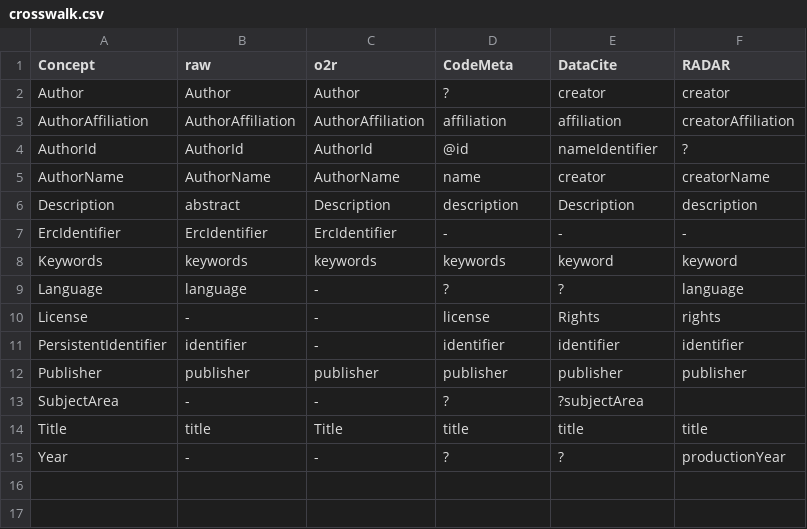
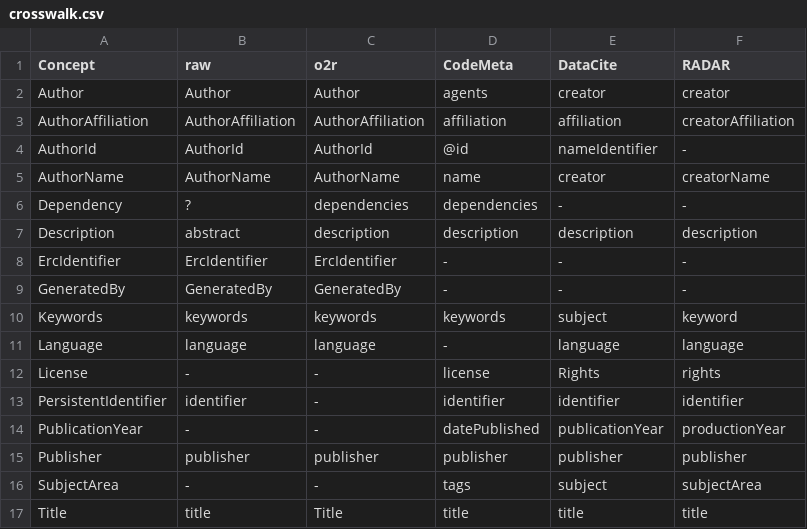
Before and after one commit to o2r-project/o2r-meta, a CSV file: broker/crosswalk.csv, drawn as a sheet.

Commit message:
update files & broker

```diff
--- a/broker/crosswalk.csv
+++ b/broker/crosswalk.csv
@@ -1,15 +1,17 @@
 Concept,raw,o2r,CodeMeta,DataCite,RADAR
-Author,Author,Author,?,creator,creator
+Author,Author,Author,agents,creator,creator
 AuthorAffiliation,AuthorAffiliation,AuthorAffiliation,affiliation,affiliation,creatorAffiliation
-AuthorId,AuthorId,AuthorId,@id,nameIdentifier,?
+AuthorId,AuthorId,AuthorId,@id,nameIdentifier,-
 AuthorName,AuthorName,AuthorName,name,creator,creatorName
-Description,abstract,Description,description,Description,description
+Dependency,?,dependencies,dependencies,-,-
+Description,abstract,description,description,description,description
 ErcIdentifier,ErcIdentifier,ErcIdentifier,-,-,-
-Keywords,keywords,keywords,keywords,keyword,keyword
-Language,language,-,?,?,language
+GeneratedBy,GeneratedBy,GeneratedBy,-,-,-
+Keywords,keywords,keywords,keywords,subject,keyword
+Language,language,language,-,language,language
 License,-,-,license,Rights,rights
 PersistentIdentifier,identifier,-,identifier,identifier,identifier
+PublicationYear,-,-,datePublished,publicationYear,productionYear
 Publisher,publisher,publisher,publisher,publisher,publisher
-SubjectArea,-,-,?,?subjectArea
+SubjectArea,-,-,tags,subject,subjectArea
 Title,title,Title,title,title,title
-Year,-,-,?,?,productionYear
```
Also changed, not shown: 2 other files.
